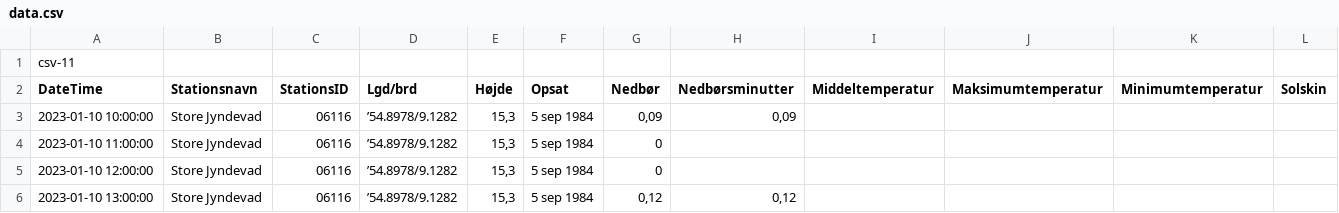
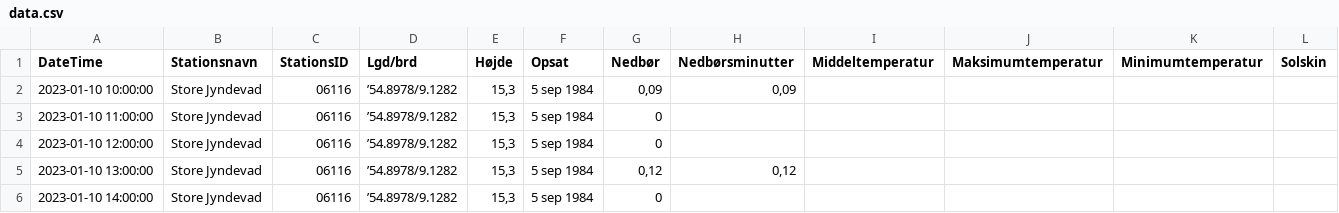
Before and after one commit to LukasH0lm/WeatherStatistics, a CSV file: src/main/resources/com/monkeygang/weatherstatistics/data.csv, drawn as a sheet; only a part is shown; the shorter side is filled out with more unchanged rows; rows hold the shown columns only; the diff names each change by its address in the sheet, - before the commit and + after, or states it on an @@ line.

Commit message:
Achieved Database Connection restructured program (packages) Add DateFormatter

```diff
--- a/src/main/resources/com/monkeygang/weatherstatistics/data.csv
+++ b/src/main/resources/com/monkeygang/weatherstatistics/data.csv
-row 1: csv-11
```
Also changed, not shown: 13 other files.
